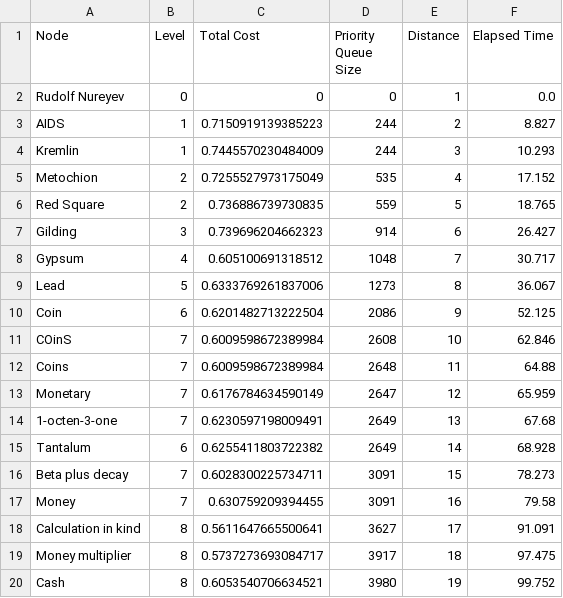
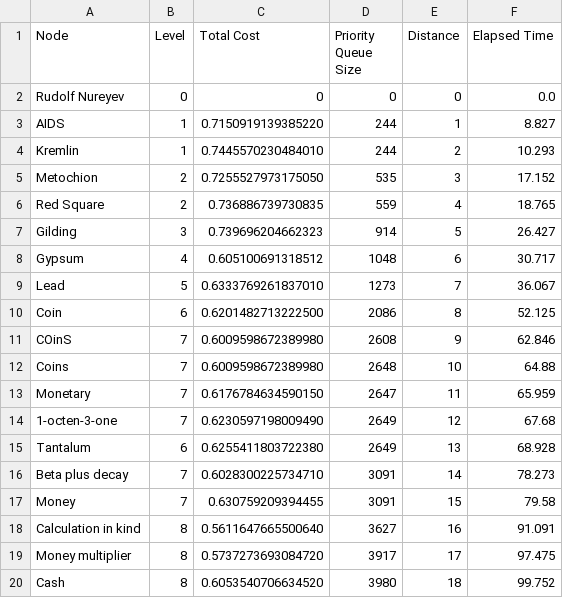
Before and after one commit to jadonlai/wikipedia-game-solver, a CSV file: runs/3_1_24/Rudolf Nureyev_Addition_gbfs.csv, drawn as a sheet; only a part is shown; the diff covers the shown part only.

```diff
--- a/runs/3_1_24/Rudolf Nureyev_Addition_gbfs.csv
+++ b/runs/3_1_24/Rudolf Nureyev_Addition_gbfs.csv
@@ -1,20 +1,20 @@
 Node,Level,Total Cost,Priority Queue Size,Distance,Elapsed Time
-Rudolf Nureyev,0,0,0,1,0.0
-AIDS,1,0.7150919139385223,244,2,8.827
-Kremlin,1,0.7445570230484009,244,3,10.293
-Metochion,2,0.7255527973175049,535,4,17.152
-Red Square,2,0.736886739730835,559,5,18.765
-Gilding,3,0.739696204662323,914,6,26.427
-Gypsum,4,0.605100691318512,1048,7,30.717
-Lead,5,0.6333769261837006,1273,8,36.067
-Coin,6,0.6201482713222504,2086,9,52.125
-COinS,7,0.6009598672389984,2608,10,62.846
-Coins,7,0.6009598672389984,2648,11,64.88
-Monetary,7,0.6176784634590149,2647,12,65.959
-1-octen-3-one,7,0.6230597198009491,2649,13,67.68
-Tantalum,6,0.6255411803722382,2649,14,68.928
-Beta plus decay,7,0.6028300225734711,3091,15,78.273
-Money,7,0.630759209394455,3091,16,79.58
-Calculation in kind,8,0.5611647665500641,3627,17,91.091
-Money multiplier,8,0.5737273693084717,3917,18,97.475
-Cash,8,0.6053540706634521,3980,19,99.752
+Rudolf Nureyev,0,0,0,0,0.0
+AIDS,1,0.7150919139385220,244,1,8.827
+Kremlin,1,0.7445570230484010,244,2,10.293
+Metochion,2,0.7255527973175050,535,3,17.152
+Red Square,2,0.736886739730835,559,4,18.765
+Gilding,3,0.739696204662323,914,5,26.427
+Gypsum,4,0.605100691318512,1048,6,30.717
+Lead,5,0.6333769261837010,1273,7,36.067
+Coin,6,0.6201482713222500,2086,8,52.125
+COinS,7,0.6009598672389980,2608,9,62.846
+Coins,7,0.6009598672389980,2648,10,64.88
+Monetary,7,0.6176784634590150,2647,11,65.959
+1-octen-3-one,7,0.6230597198009490,2649,12,67.68
+Tantalum,6,0.6255411803722380,2649,13,68.928
+Beta plus decay,7,0.6028300225734710,3091,14,78.273
+Money,7,0.630759209394455,3091,15,79.58
+Calculation in kind,8,0.5611647665500640,3627,16,91.091
+Money multiplier,8,0.5737273693084720,3917,17,97.475
+Cash,8,0.6053540706634520,3980,18,99.752
```
Also changed, not shown: 14 edited cells elsewhere in this file, runs/3_1_24/Rudolf Nureyev_Addition_astar.csv, runs/3_1_24/Rudolf Nureyev_Addition_bfs.csv, 17 other files.
